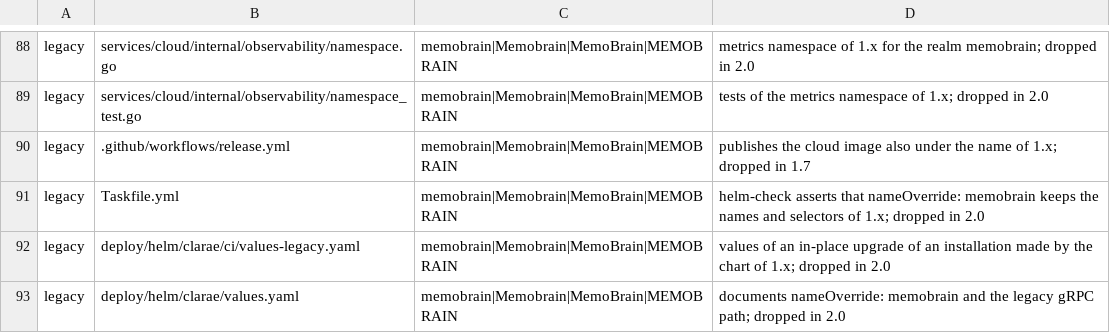
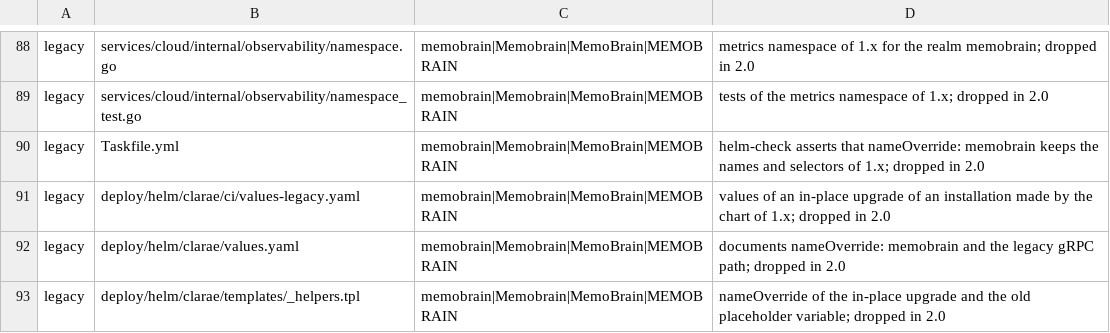
Before and after one commit to E2BRAdvisory/Clarae, a TSV file: scripts/rebrand/allowlist.tsv, drawn as a sheet; only a part is shown, gaps mark what is left out; the shorter side is filled out with more unchanged rows; the diff names each change by its address in the sheet, - before the commit and + after, or states it on an @@ line.

Commit message:
build(release)!: the cloud image is published as clarae-cloud only [M19-R2]
1.5 and 1.6 published the image under the name of 1.x too, so that the Compose files and the
Helm values of an installation made for 1.x pulled the upgrade without an edit (ADR-0052).
From 1.7 the release pushes ghcr.io/<owner>/clarae-cloud alone; the tags of 1.5 and 1.6 under
the former name stay in the registry.

BREAKING: an installation whose image reference still names the former repository changes it
(or drops the override: the defaults of Compose and of the chart already name clarae-cloud)
before it moves to 1.7.

```diff
--- a/scripts/rebrand/allowlist.tsv
+++ b/scripts/rebrand/allowlist.tsv
-row 90: legacy | .github/workflows/release.yml | memobrain|Memobrain|MemoBrain|MEMOBRAIN | publishes the cloud image also under the name of 1.x; dropped in 1.7
```
Also changed, not shown: 1 other file.
